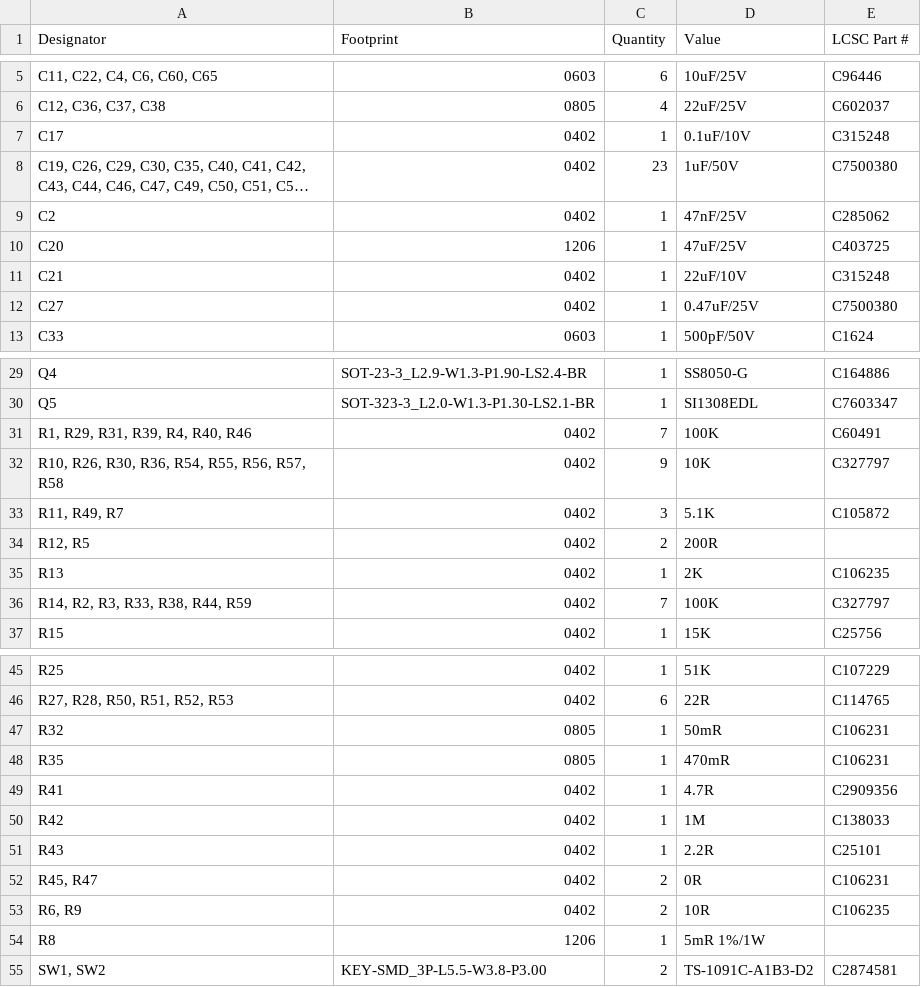
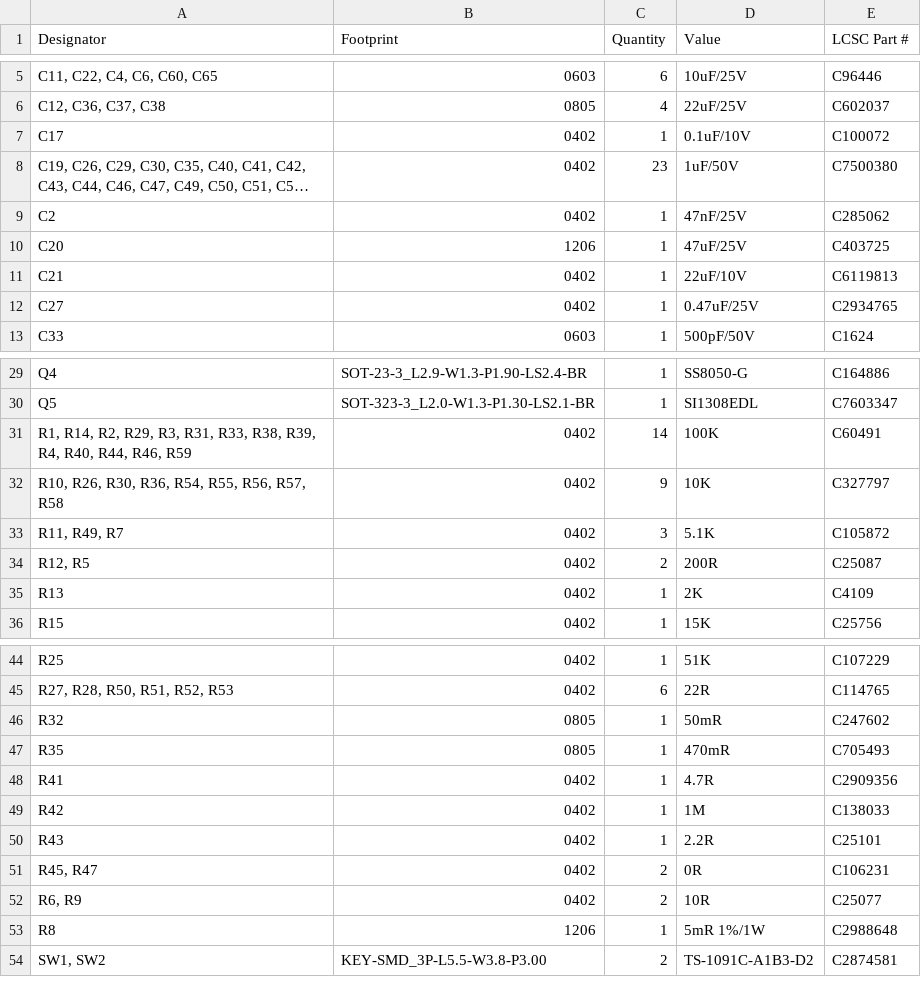
Before and after one commit to Open-Air-Foundation/pcb-go, a CSV file: PCB/airgradient-go-main/production/Airgradient-GO_2.0_bom.csv, drawn as a sheet; only a part is shown, gaps mark what is left out; long unchanged cells end in …; removed rows and columns are numbered as before the commit, all else as after; the diff covers the shown part only; the diff names each change by its address in the sheet, - before the commit and + after, or states it on an @@ line.

```diff
--- a/PCB/airgradient-go-main/production/Airgradient-GO_2.0_bom.csv
+++ b/PCB/airgradient-go-main/production/Airgradient-GO_2.0_bom.csv
-E7 (LCSC Part #): C315248
+E7 (LCSC Part #): C100072
-E11 (LCSC Part #): C315248
+E11 (LCSC Part #): C6119813
-E12 (LCSC Part #): C7500380
+E12 (LCSC Part #): C2934765
-A31 (Designator): R1, R29, R31, R39, R4, R40, R46
+A31 (Designator): R1, R14, R2, R29, R3, R31, R33, R38, R39, R4, R40, R44, R46, R59
-C31 (Quantity): 7
+C31 (Quantity): 14
-E34 (LCSC Part #): (empty)
+E34 (LCSC Part #): C25087
-E35 (LCSC Part #): C106235
+E35 (LCSC Part #): C4109
-row 36: R14, R2, R3, R33, R38, R44, R59 | 0402 | 7 | 100K | C327797
-E46 (LCSC Part #): C106231
+E46 (LCSC Part #): C247602
-E47 (LCSC Part #): C106231
+E47 (LCSC Part #): C705493
-E52 (LCSC Part #): C106235
+E52 (LCSC Part #): C25077
-E53 (LCSC Part #): (empty)
+E53 (LCSC Part #): C2988648
```
Also changed, not shown: 2 edited cells elsewhere in this file, PCB/airgradient-go-main/BOM.csv, 3 other files.
